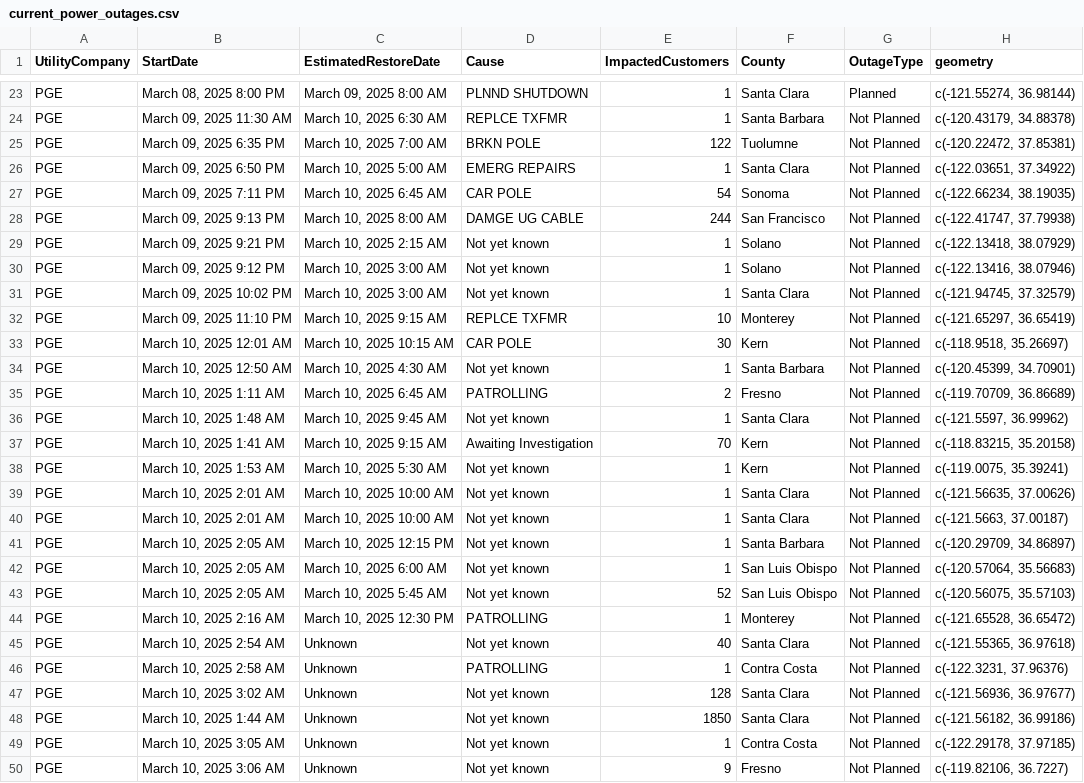
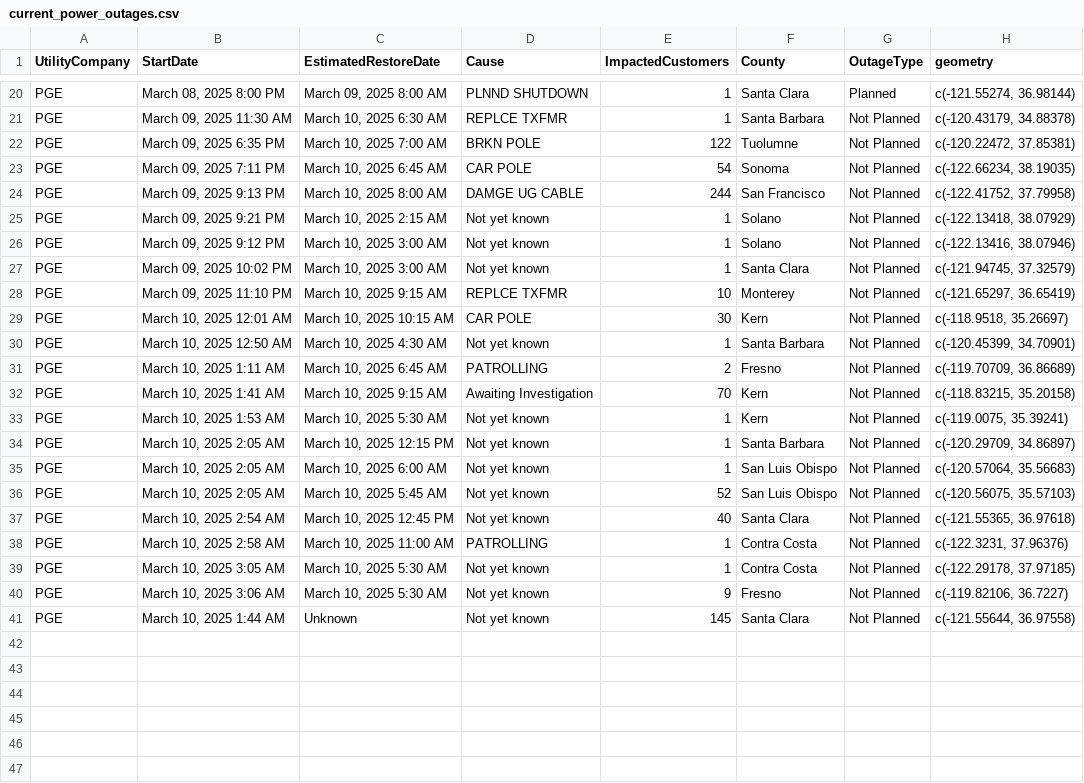
Before and after one commit to abcotvdata/power_outage_tracker, a CSV file: current_power_outages.csv, drawn as a sheet; only a part is shown, gaps mark what is left out; the diff covers the shown part only.

```diff
--- a/current_power_outages.csv
+++ b/current_power_outages.csv
@@ -25,5 +22,4 @@ PGE,"March 09, 2025 11:30 AM","March 10, 2025  6:30 AM",REPLCE TXFMR,1,Santa Bar
 PGE,"March 09, 2025  6:35 PM","March 10, 2025  7:00 AM",BRKN POLE,122,Tuolumne,Not Planned,"c(-120.22472, 37.85381)"
-PGE,"March 09, 2025  6:50 PM","March 10, 2025  5:00 AM",EMERG REPAIRS,1,Santa Clara,Not Planned,"c(-122.03651, 37.34922)"
 PGE,"March 09, 2025  7:11 PM","March 10, 2025  6:45 AM",CAR POLE,54,Sonoma,Not Planned,"c(-122.66234, 38.19035)"
-PGE,"March 09, 2025  9:13 PM","March 10, 2025  8:00 AM",DAMGE UG CABLE,244,San Francisco,Not Planned,"c(-122.41747, 37.79938)"
+PGE,"March 09, 2025  9:13 PM","March 10, 2025  8:00 AM",DAMGE UG CABLE,244,San Francisco,Not Planned,"c(-122.41752, 37.79958)"
 PGE,"March 09, 2025  9:21 PM","March 10, 2025  2:15 AM",Not yet known,1,Solano,Not Planned,"c(-122.13418, 38.07929)"
@@ -35,7 +31,4 @@ PGE,"March 10, 2025 12:50 AM","March 10, 2025  4:30 AM",Not yet known,1,Santa Ba
 PGE,"March 10, 2025  1:11 AM","March 10, 2025  6:45 AM",PATROLLING,2,Fresno,Not Planned,"c(-119.70709, 36.86689)"
-PGE,"March 10, 2025  1:48 AM","March 10, 2025  9:45 AM",Not yet known,1,Santa Clara,Not Planned,"c(-121.5597, 36.99962)"
 PGE,"March 10, 2025  1:41 AM","March 10, 2025  9:15 AM",Awaiting Investigation,70,Kern,Not Planned,"c(-118.83215, 35.20158)"
 PGE,"March 10, 2025  1:53 AM","March 10, 2025  5:30 AM",Not yet known,1,Kern,Not Planned,"c(-119.0075, 35.39241)"
-PGE,"March 10, 2025  2:01 AM","March 10, 2025 10:00 AM",Not yet known,1,Santa Clara,Not Planned,"c(-121.56635, 37.00626)"
-PGE,"March 10, 2025  2:01 AM","March 10, 2025 10:00 AM",Not yet known,1,Santa Clara,Not Planned,"c(-121.5663, 37.00187)"
 PGE,"March 10, 2025  2:05 AM","March 10, 2025 12:15 PM",Not yet known,1,Santa Barbara,Not Planned,"c(-120.29709, 34.86897)"
@@ -43,8 +36,6 @@ PGE,"March 10, 2025  2:05 AM","March 10, 2025  6:00 AM",Not yet known,1,San Luis
 PGE,"March 10, 2025  2:05 AM","March 10, 2025  5:45 AM",Not yet known,52,San Luis Obispo,Not Planned,"c(-120.56075, 35.57103)"
-PGE,"March 10, 2025  2:16 AM","March 10, 2025 12:30 PM",PATROLLING,1,Monterey,Not Planned,"c(-121.65528, 36.65472)"
-PGE,"March 10, 2025  2:54 AM",Unknown,Not yet known,40,Santa Clara,Not Planned,"c(-121.55365, 36.97618)"
-PGE,"March 10, 2025  2:58 AM",Unknown,PATROLLING,1,Contra Costa,Not Planned,"c(-122.3231, 37.96376)"
-PGE,"March 10, 2025  3:02 AM",Unknown,Not yet known,128,Santa Clara,Not Planned,"c(-121.56936, 36.97677)"
-PGE,"March 10, 2025  1:44 AM",Unknown,Not yet known,1850,Santa Clara,Not Planned,"c(-121.56182, 36.99186)"
-PGE,"March 10, 2025  3:05 AM",Unknown,Not yet known,1,Contra Costa,Not Planned,"c(-122.29178, 37.97185)"
-PGE,"March 10, 2025  3:06 AM",Unknown,Not yet known,9,Fresno,Not Planned,"c(-119.82106, 36.7227)"
+PGE,"March 10, 2025  2:54 AM","March 10, 2025 12:45 PM",Not yet known,40,Santa Clara,Not Planned,"c(-121.55365, 36.97618)"
+PGE,"March 10, 2025  2:58 AM","March 10, 2025 11:00 AM",PATROLLING,1,Contra Costa,Not Planned,"c(-122.3231, 37.96376)"
+PGE,"March 10, 2025  3:05 AM","March 10, 2025  5:30 AM",Not yet known,1,Contra Costa,Not Planned,"c(-122.29178, 37.97185)"
+PGE,"March 10, 2025  3:06 AM","March 10, 2025  5:30 AM",Not yet known,9,Fresno,Not Planned,"c(-119.82106, 36.7227)"
+PGE,"March 10, 2025  1:44 AM",Unknown,Not yet known,145,Santa Clara,Not Planned,"c(-121.55644, 36.97558)"
```
Also changed, not shown: 3 removed rows and 7 edited cells elsewhere in this file, 5 other files.
